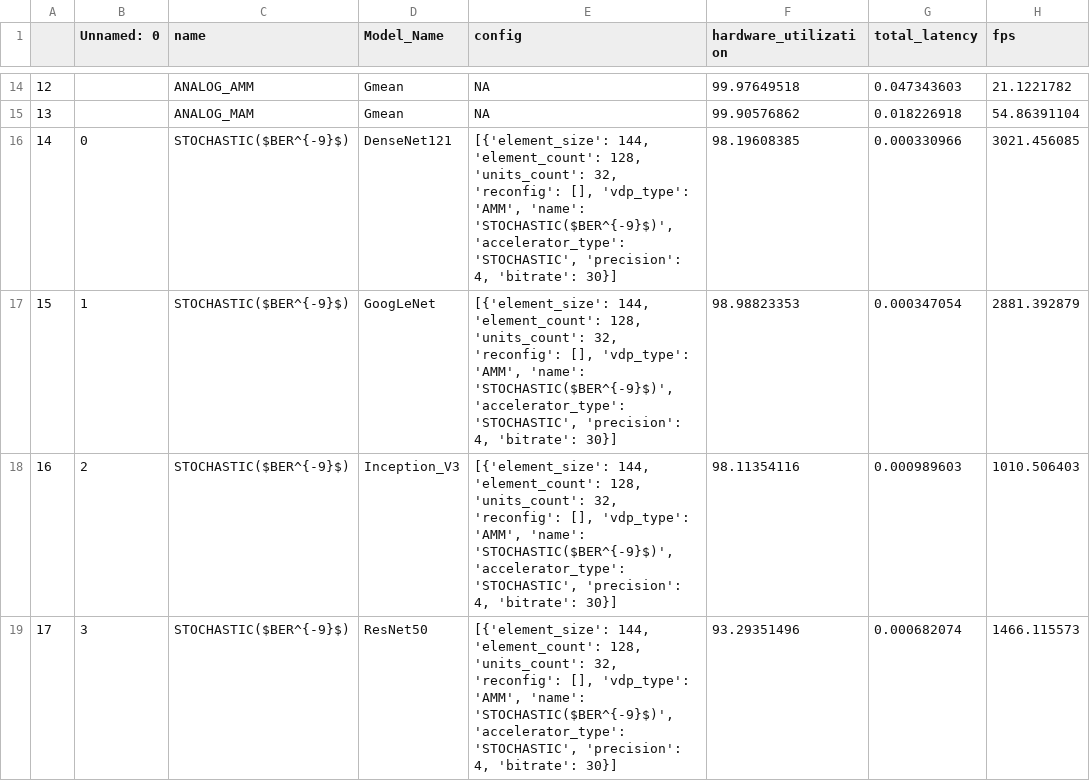
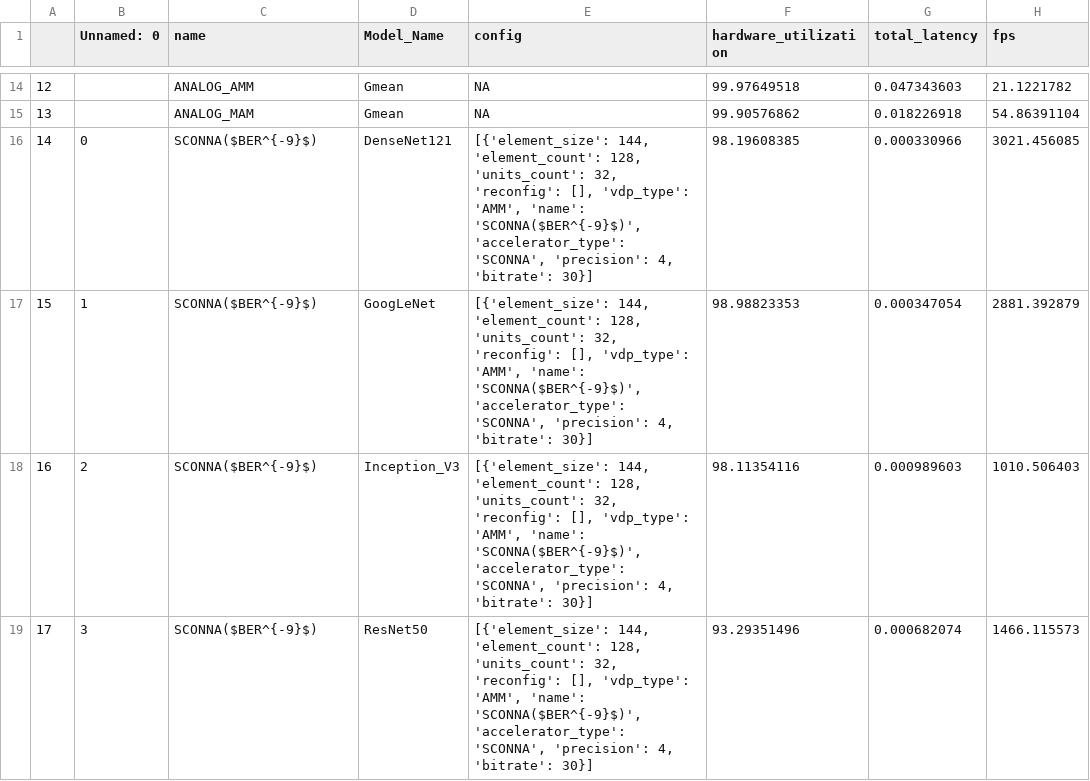
Before and after one commit to Sairam954/SC_ONN_SIM, a CSV file: Result/ACC_FOUR_BIT/Combined.csv, drawn as a sheet; only a part is shown, gaps mark what is left out; the diff covers the shown part only; the diff names each change by its address in the sheet, - before the commit and + after, or states it on an @@ line.

```diff
--- a/Result/ACC_FOUR_BIT/Combined.csv
+++ b/Result/ACC_FOUR_BIT/Combined.csv
-C16:C19 (name): STOCHASTIC($BER^{-9}$)
+C16:C19 (name): SCONNA($BER^{-9}$)
-E16:E19 (config): …'AMM', 'name': 'STOCHASTIC($BER^{-9}$)', 'accelerator_type': 'STOCHASTIC', 'precision': 4,…
+E16:E19 (config): …'AMM', 'name': 'SCONNA($BER^{-9}$)', 'accelerator_type': 'SCONNA', 'precision': 4,…
```
Also changed, not shown: 18 edited cells elsewhere in this file, Result/ACC_EIGHT_BIT/Combined.csv, Result/ACC_SIXTEEN_BIT/Combined.csv, 19 other files.
